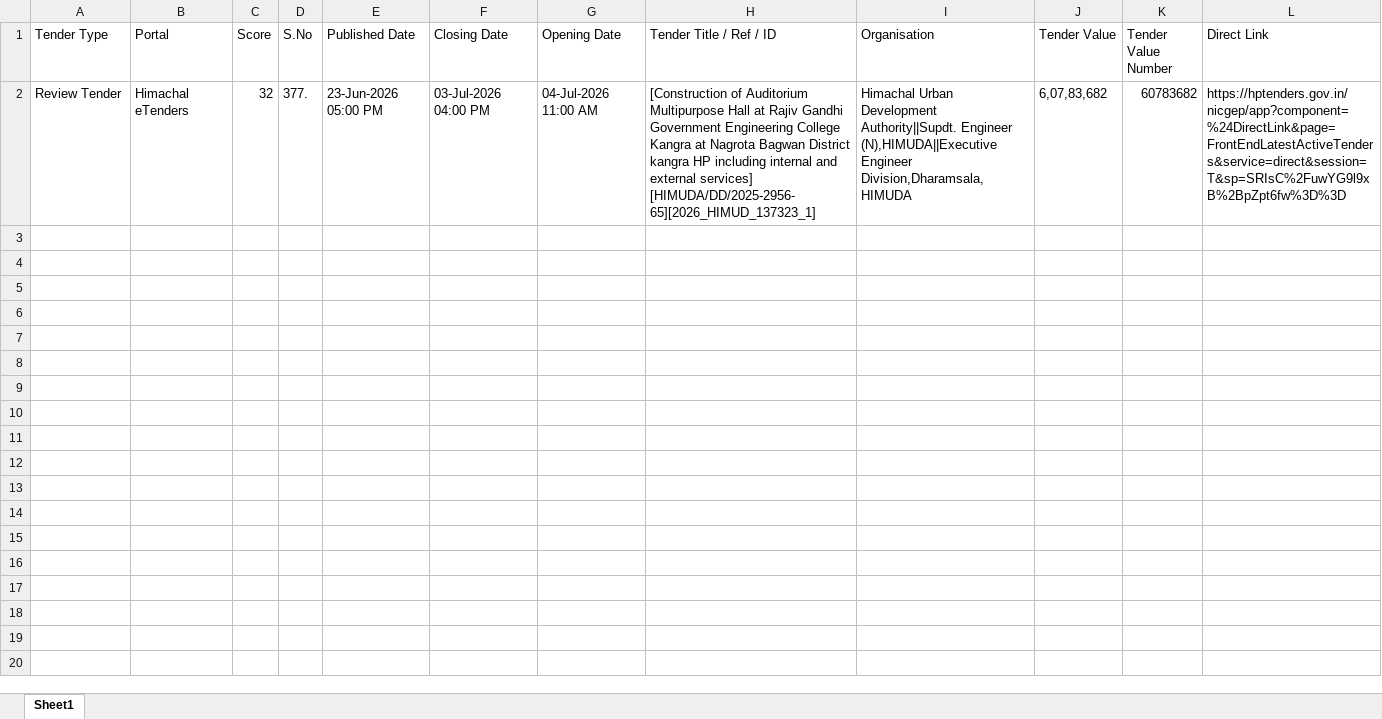
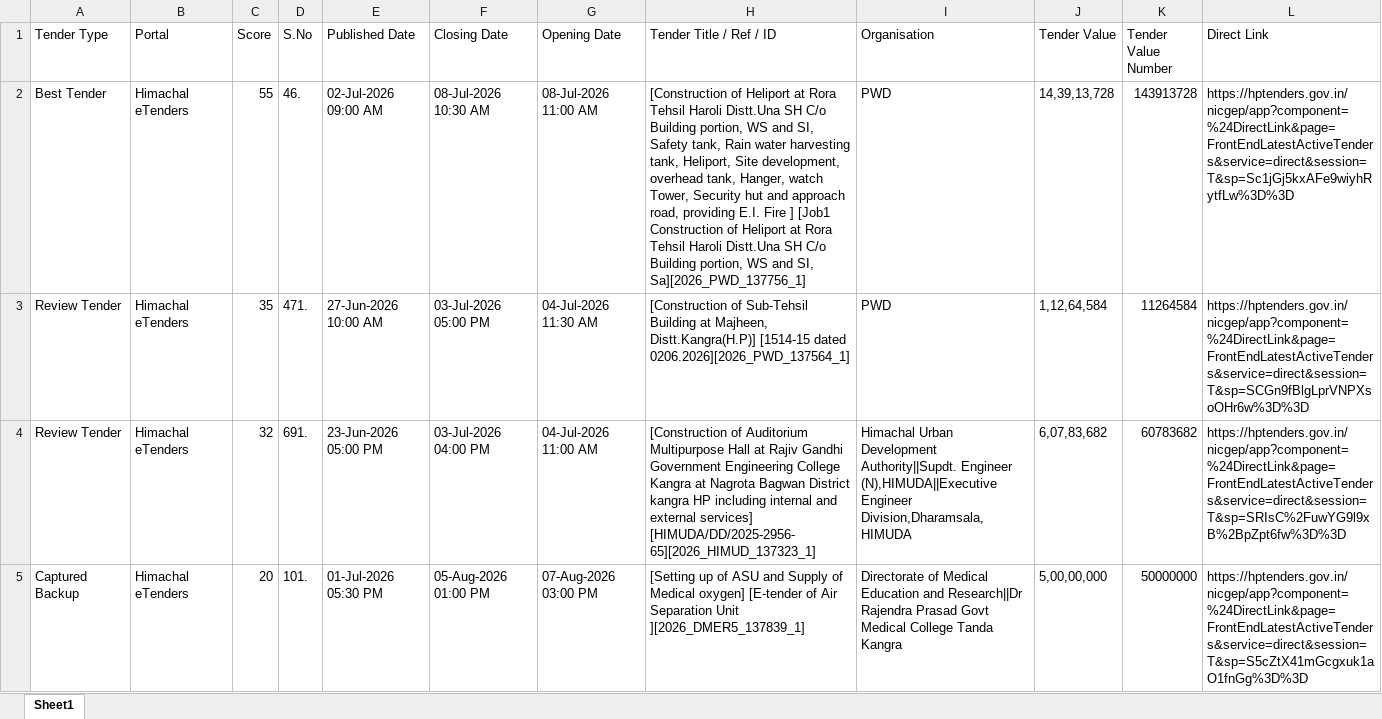
Before and after one commit to ffthakur94-lgtm/tender-system, an Excel workbook: himachal_etenders.xlsx, sheet Sheet1, drawn as a sheet; values as stored, in another font and other column widths than the file's, no borders; addresses are those after the commit; the diff names each change by its address in the sheet, - before the commit and + after, or states it on an @@ line.

```diff
--- a/himachal_etenders.xlsx (sheet Sheet1)
+++ b/himachal_etenders.xlsx (sheet Sheet1)
+row 2: Best Tender | Himachal eTenders | 55 | 46. | 02-Jul-2026 09:00 AM | 08-Jul-2026 10:30 AM | 08-Jul-2026 11:00 AM | [Construction of Heliport at Rora Tehsil Haroli Distt.Una SH C/o Building portion, WS and SI, Safety tank, Rain water harvesting tank, Heliport, Site development, overhead tank, Hanger, watch Tower, Security hut and approach road, providing E.I. Fire ] [Job1 Construction of Heliport at Rora Tehsil Haroli Distt.Una SH C/o Building portion, WS and SI, Sa][2026_PWD_137756_1] | PWD | 14,39,13,728 | 143913728 | https://hptenders.gov.in/nicgep/app?component=%24DirectLink&page=FrontEndLatestActiveTenders&service=direct&session=T&sp=Sc1jGj5kxAFe9wiyhRytfLw%3D%3D
+row 3: Review Tender | Himachal eTenders | 35 | 471. | 27-Jun-2026 10:00 AM | 03-Jul-2026 05:00 PM | 04-Jul-2026 11:30 AM | [Construction of Sub-Tehsil Building at Majheen, Distt.Kangra(H.P)] [1514-15 dated 0206.2026][2026_PWD_137564_1] | PWD | 1,12,64,584 | 11264584 | https://hptenders.gov.in/nicgep/app?component=%24DirectLink&page=FrontEndLatestActiveTenders&service=direct&session=T&sp=SCGn9fBlgLprVNPXsoOHr6w%3D%3D
-D4 (S.No): 377.
+D4 (S.No): 691.
+row 5: Captured Backup | Himachal eTenders | 20 | 101. | 01-Jul-2026 05:30 PM | 05-Aug-2026 01:00 PM | 07-Aug-2026 03:00 PM | [Setting up of ASU and Supply of Medical oxygen] [E-tender of Air Separation Unit ][2026_DMER5_137839_1] | Directorate of Medical Education and Research||Dr Rajendra Prasad Govt Medical College Tanda Kangra | 5,00,00,000 | 50000000 | https://hptenders.gov.in/nicgep/app?component=%24DirectLink&page=FrontEndLatestActiveTenders&service=direct&session=T&sp=S5cZtX41mGcgxuk1aO1fnGg%3D%3D
```
Also changed, not shown: all_captured_1cr_tenders.xlsx, best_tenders.xlsx, 10 other files.
